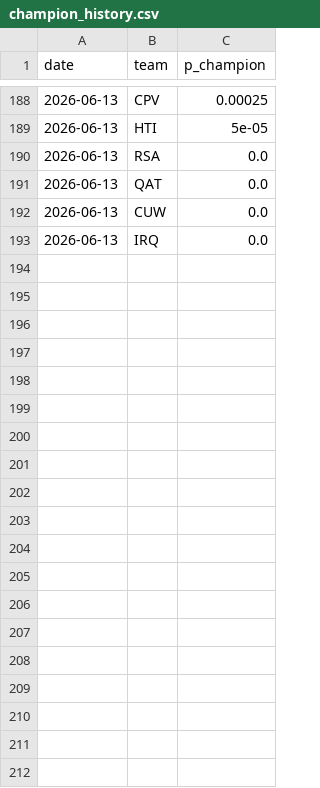
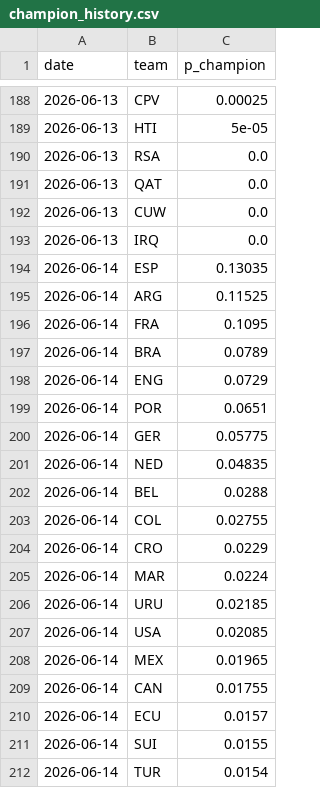
Before and after one commit to SiddharthaThakur/worldcup-iq, a CSV file: data/predictions/champion_history.csv, drawn as a sheet; only a part is shown, gaps mark what is left out; the diff covers the shown part only; the diff names each change by its address in the sheet, - before the commit and + after, or states it on an @@ line.

Commit message:
Manual-results override + ingest QAT-SUI 1-1, BRA-MAR 1-1
- apply_manual_results fills scores the free source hasn't posted yet,
  ONLY where still NA (official source wins once it catches up); merged
  in build_results_dataset so the whole pipeline + daily run uses it
- 6 games scored now; both June-13 draws were upsets vs our calls
- 162 tests green

Co-Authored-By: ST <worldcupiq@users.noreply.github.com>

```diff
--- a/data/predictions/champion_history.csv
+++ b/data/predictions/champion_history.csv
+row 194: 2026-06-14 | ESP | 0.13035
+row 195: 2026-06-14 | ARG | 0.11525
+row 196: 2026-06-14 | FRA | 0.1095
+row 197: 2026-06-14 | BRA | 0.0789
+row 198: 2026-06-14 | ENG | 0.0729
+row 199: 2026-06-14 | POR | 0.0651
+row 200: 2026-06-14 | GER | 0.05775
+row 201: 2026-06-14 | NED | 0.04835
+row 202: 2026-06-14 | BEL | 0.0288
+row 203: 2026-06-14 | COL | 0.02755
+row 204: 2026-06-14 | CRO | 0.0229
+row 205: 2026-06-14 | MAR | 0.0224
+row 206: 2026-06-14 | URU | 0.02185
+row 207: 2026-06-14 | USA | 0.02085
+row 208: 2026-06-14 | MEX | 0.01965
+row 209: 2026-06-14 | CAN | 0.01755
+row 210: 2026-06-14 | ECU | 0.0157
+row 211: 2026-06-14 | SUI | 0.0155
+row 212: 2026-06-14 | TUR | 0.0154
```
Also changed, not shown: 29 added rows elsewhere in this file, data/predictions/advancement.csv, data/predictions/goals_table.csv, 7 other files.
